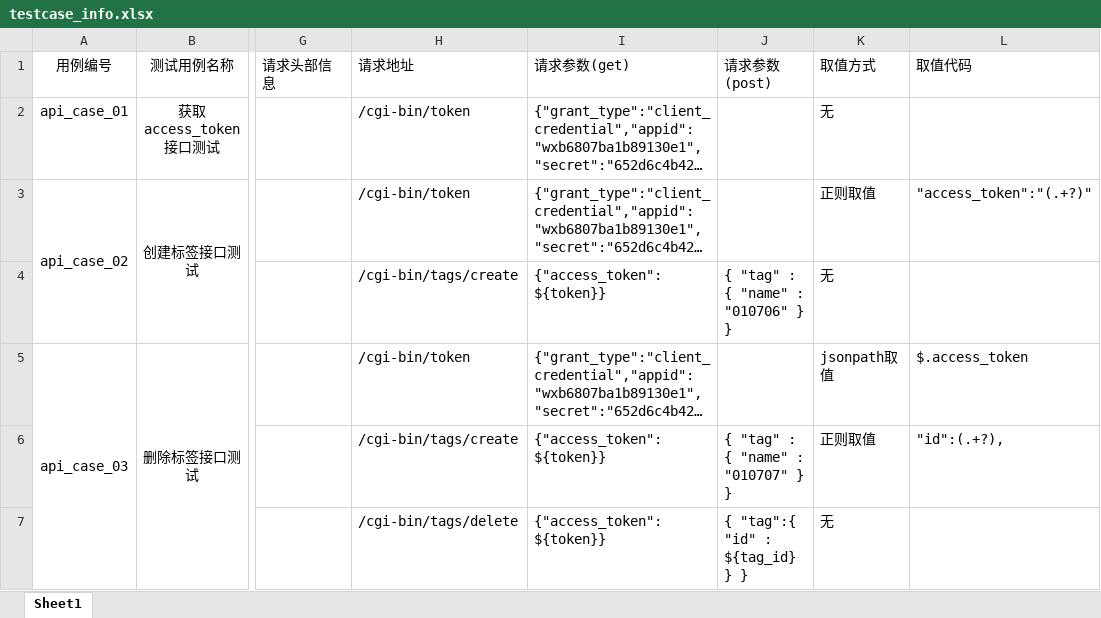
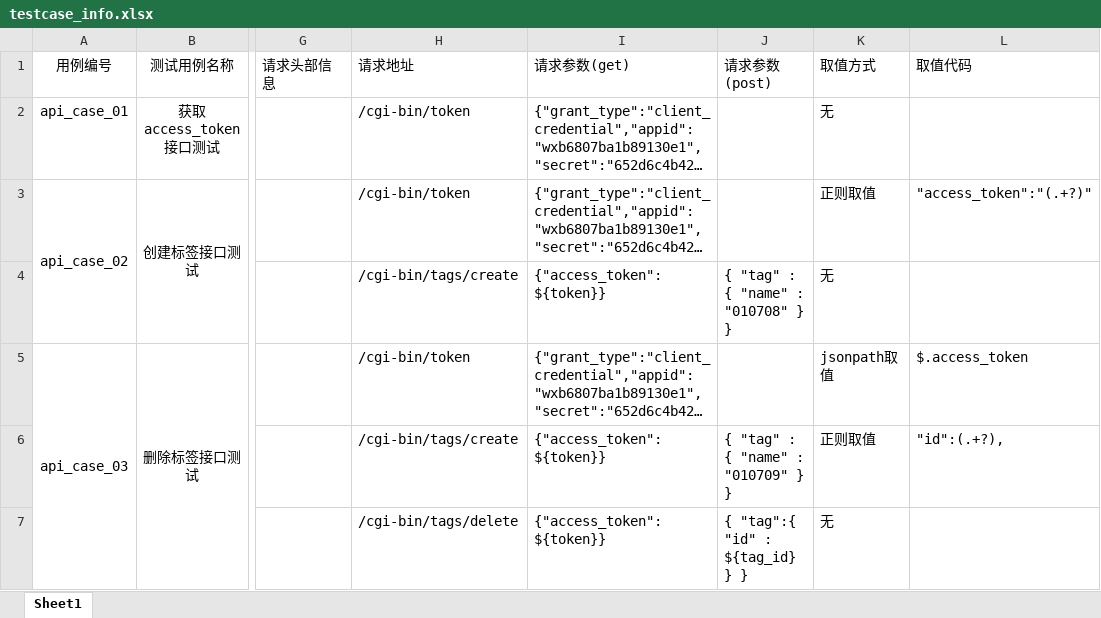
Before and after one commit to Liiigz/paramterized, an Excel workbook: data/testcase_info.xlsx, sheet Sheet1, drawn as a sheet; only a part is shown, gaps mark what is left out; long unchanged cells end in …; values as stored, in another font and other column widths than the file's, no borders; the diff names each change by its address in the sheet, - before the commit and + after, or states it on an @@ line.

```diff
--- a/data/testcase_info.xlsx (sheet Sheet1)
+++ b/data/testcase_info.xlsx (sheet Sheet1)
-J4 (请求参数(post)): { "tag" : { "name" : "010706" } }
+J4 (请求参数(post)): { "tag" : { "name" : "010708" } }
-J6 (请求参数(post)): { "tag" : { "name" : "010707" } }
+J6 (请求参数(post)): { "tag" : { "name" : "010709" } }
```
Also changed, not shown: 3 other files.
